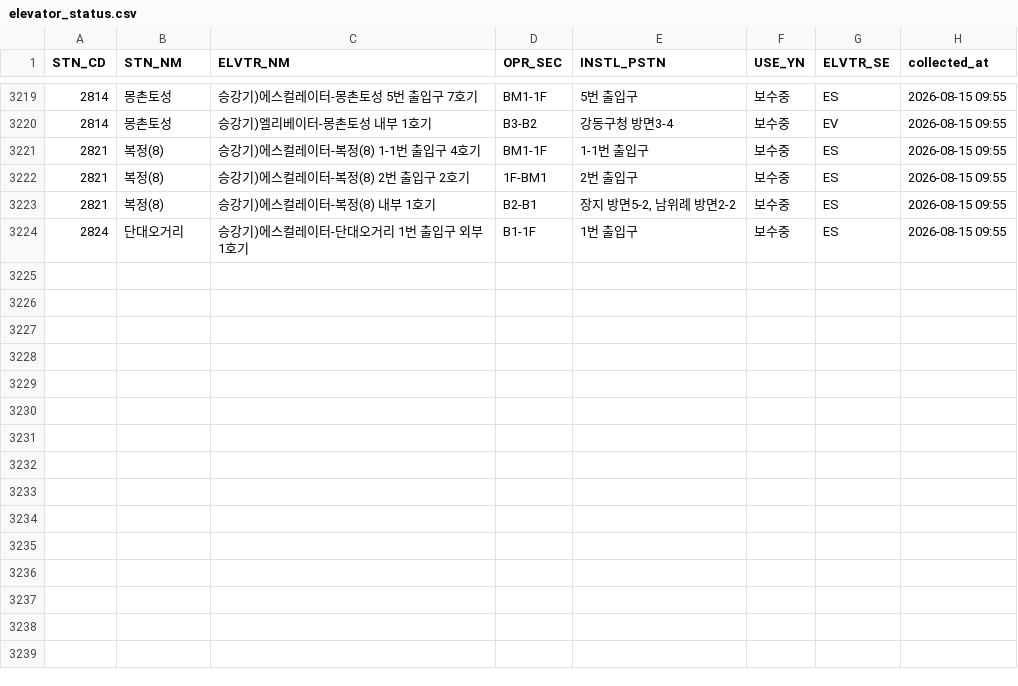
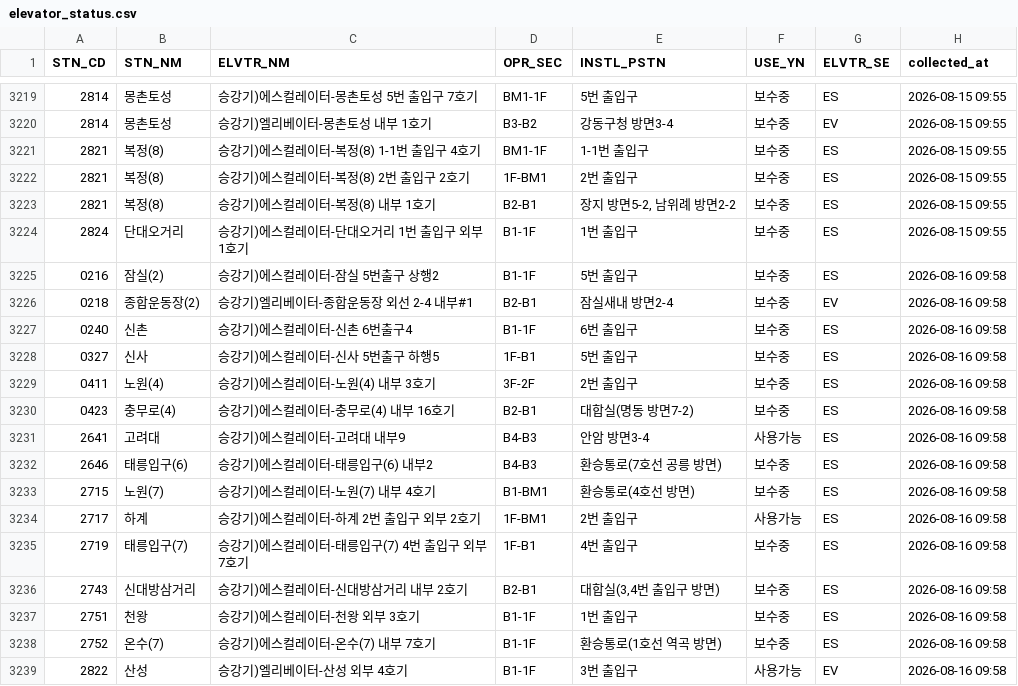
Before and after one commit to SeoyeonKoh/Oracle_crowdness_prediction, a CSV file: data/elevator_status.csv, drawn as a sheet; only a part is shown, gaps mark what is left out.

```diff
--- a/data/elevator_status.csv
+++ b/data/elevator_status.csv
@@ -3224 +3224,16 @@
 2824,단대오거리,승강기)에스컬레이터-단대오거리 1번 출입구 외부 1호기,B1-1F,1번 출입구,보수중,ES,2026-08-15 09:55
+0216,잠실(2),승강기)에스컬레이터-잠실 5번출구 상행2,B1-1F,5번 출입구,보수중,ES,2026-08-16 09:58
+0218,종합운동장(2),승강기)엘리베이터-종합운동장 외선 2-4 내부#1,B2-B1,잠실새내 방면2-4,보수중,EV,2026-08-16 09:58
+0240,신촌,승강기)에스컬레이터-신촌 6번출구4,B1-1F,6번 출입구,보수중,ES,2026-08-16 09:58
+0327,신사,승강기)에스컬레이터-신사 5번출구 하행5,1F-B1,5번 출입구,보수중,ES,2026-08-16 09:58
+0411,노원(4),승강기)에스컬레이터-노원(4) 내부 3호기,3F-2F,2번 출입구,보수중,ES,2026-08-16 09:58
+0423,충무로(4),승강기)에스컬레이터-충무로(4) 내부 16호기,B2-B1,대합실(명동 방면7-2),보수중,ES,2026-08-16 09:58
+2641,고려대,승강기)에스컬레이터-고려대 내부9,B4-B3,안암 방면3-4,사용가능,ES,2026-08-16 09:58
+2646,태릉입구(6),승강기)에스컬레이터-태릉입구(6) 내부2,B4-B3,환승통로(7호선 공릉 방면),보수중,ES,2026-08-16 09:58
+2715,노원(7),승강기)에스컬레이터-노원(7) 내부 4호기,B1-BM1,환승통로(4호선 방면),보수중,ES,2026-08-16 09:58
+2717,하계,승강기)에스컬레이터-하계 2번 출입구 외부 2호기,1F-BM1,2번 출입구,사용가능,ES,2026-08-16 09:58
+2719,태릉입구(7),승강기)에스컬레이터-태릉입구(7) 4번 출입구 외부 7호기,1F-B1,4번 출입구,보수중,ES,2026-08-16 09:58
+2743,신대방삼거리,승강기)에스컬레이터-신대방삼거리 내부 2호기,B2-B1,"대합실(3,4번 출입구 방면)",보수중,ES,2026-08-16 09:58
+2751,천왕,승강기)에스컬레이터-천왕 외부 3호기,B1-1F,1번 출입구,보수중,ES,2026-08-16 09:58
+2752,온수(7),승강기)에스컬레이터-온수(7) 내부 7호기,B1-1F,환승통로(1호선 역곡 방면),보수중,ES,2026-08-16 09:58
+2822,산성,승강기)엘리베이터-산성 외부 4호기,B1-1F,3번 출입구,사용가능,EV,2026-08-16 09:58
```
Also changed, not shown: data/escalator.csv.
